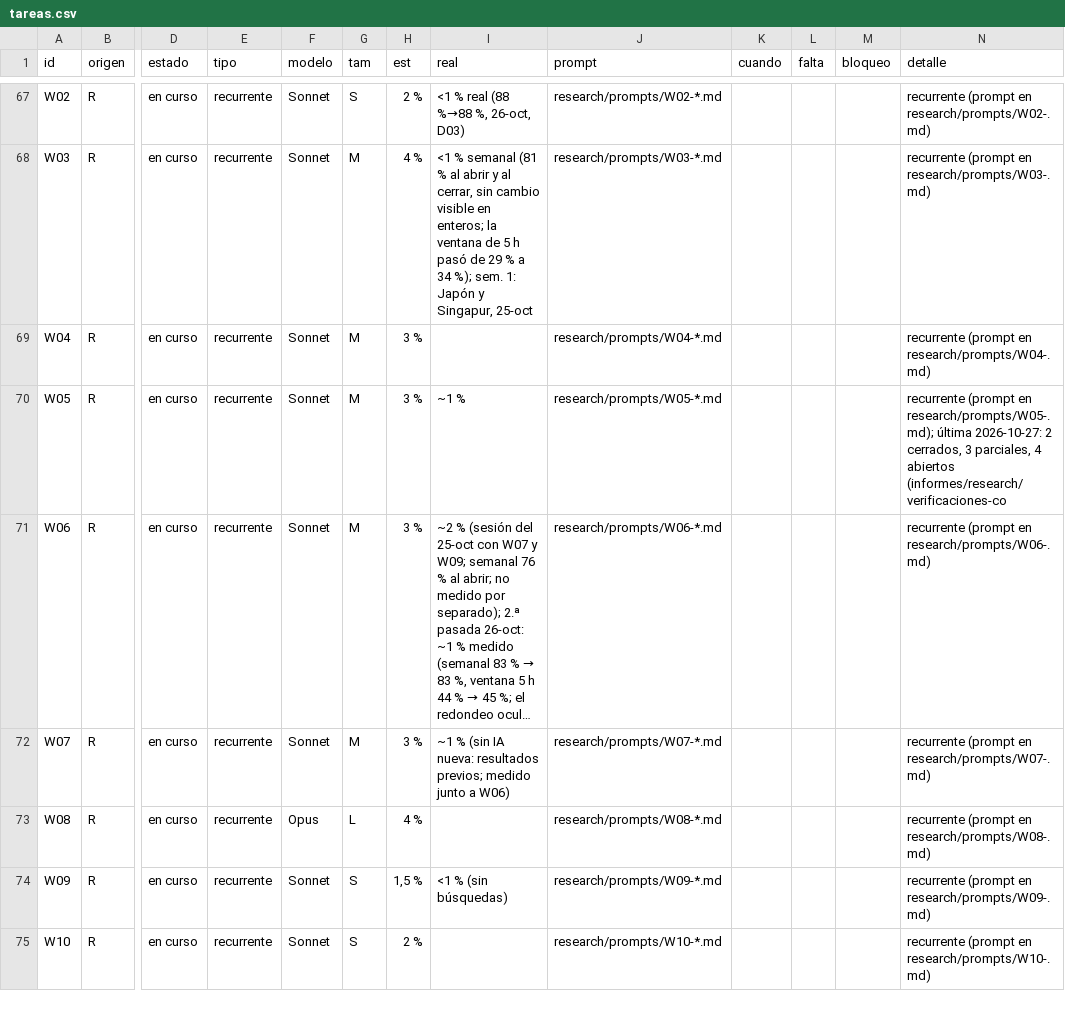
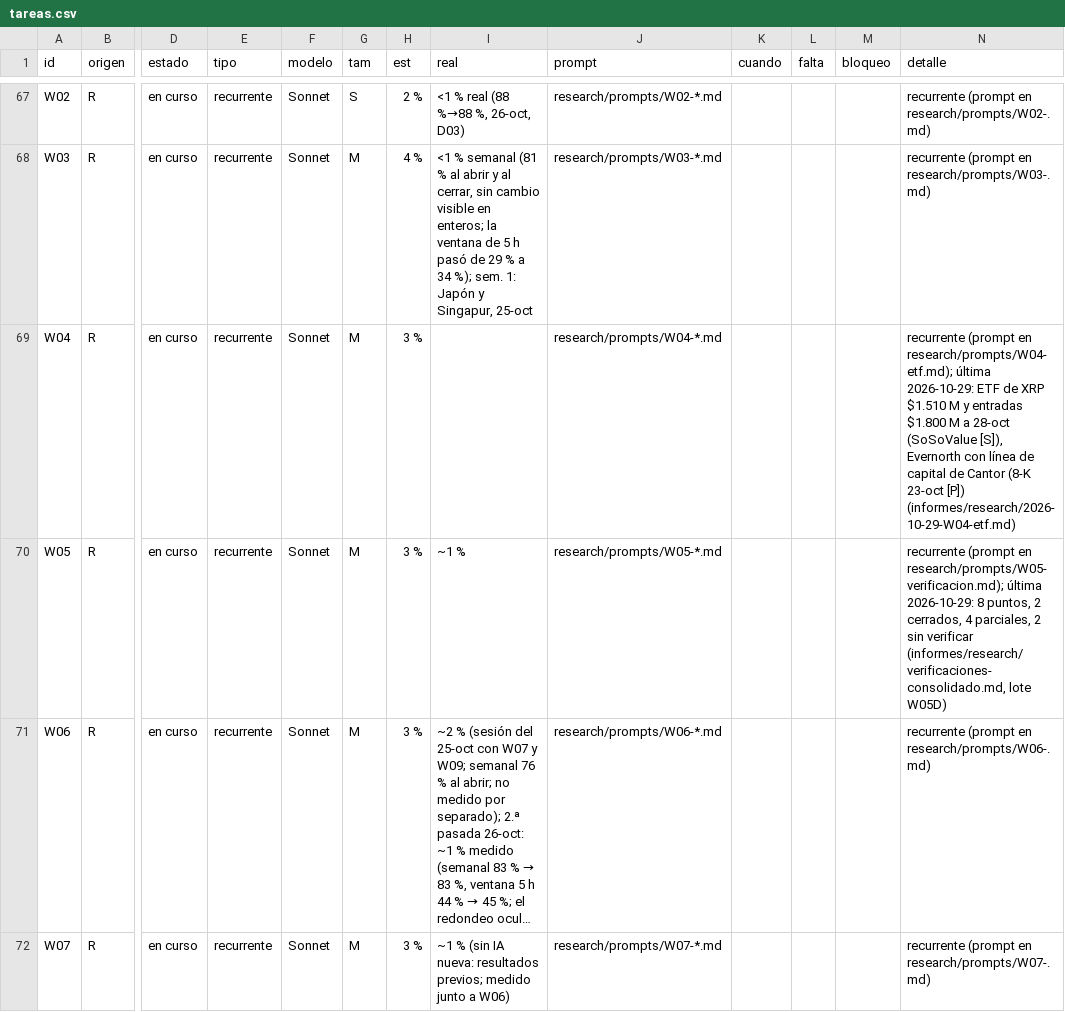
Before and after one commit to joeldragonball-jpg/requirements.txt, a CSV file: research/tareas.csv, drawn as a sheet; only a part is shown, gaps mark what is left out; the shorter side is filled out with more unchanged rows; long unchanged cells end in …; the diff names each change by its address in the sheet, - before the commit and + after, or states it on an @@ line.

```diff
--- a/research/tareas.csv
+++ b/research/tareas.csv
-N69 (detalle): …(prompt en research/prompts/W04-.md)
+N69 (detalle): …(prompt en research/prompts/W04-etf.md); última 2026-10-29: ETF de XRP $1.510 M y entradas $1.800 M a 28-oct (SoSoValue [S]), Evernorth con línea de capital de Cantor (8-K 23-oct [P]) (informes/research/2026-10-29-W04-etf.md)
-N70 (detalle): …(prompt en research/prompts/W05-.md); última 2026-10-27: 2 cerrados, 3 parciales, 4 abiertos (informes/research/verificaciones-co
+N70 (detalle): …(prompt en research/prompts/W05-verificacion.md); última 2026-10-29: 8 puntos, 2 cerrados, 4 parciales, 2 sin verificar (informes/research/verificaciones-consolidado.md, lote W05D)
```
Also changed, not shown: 9 other files.
